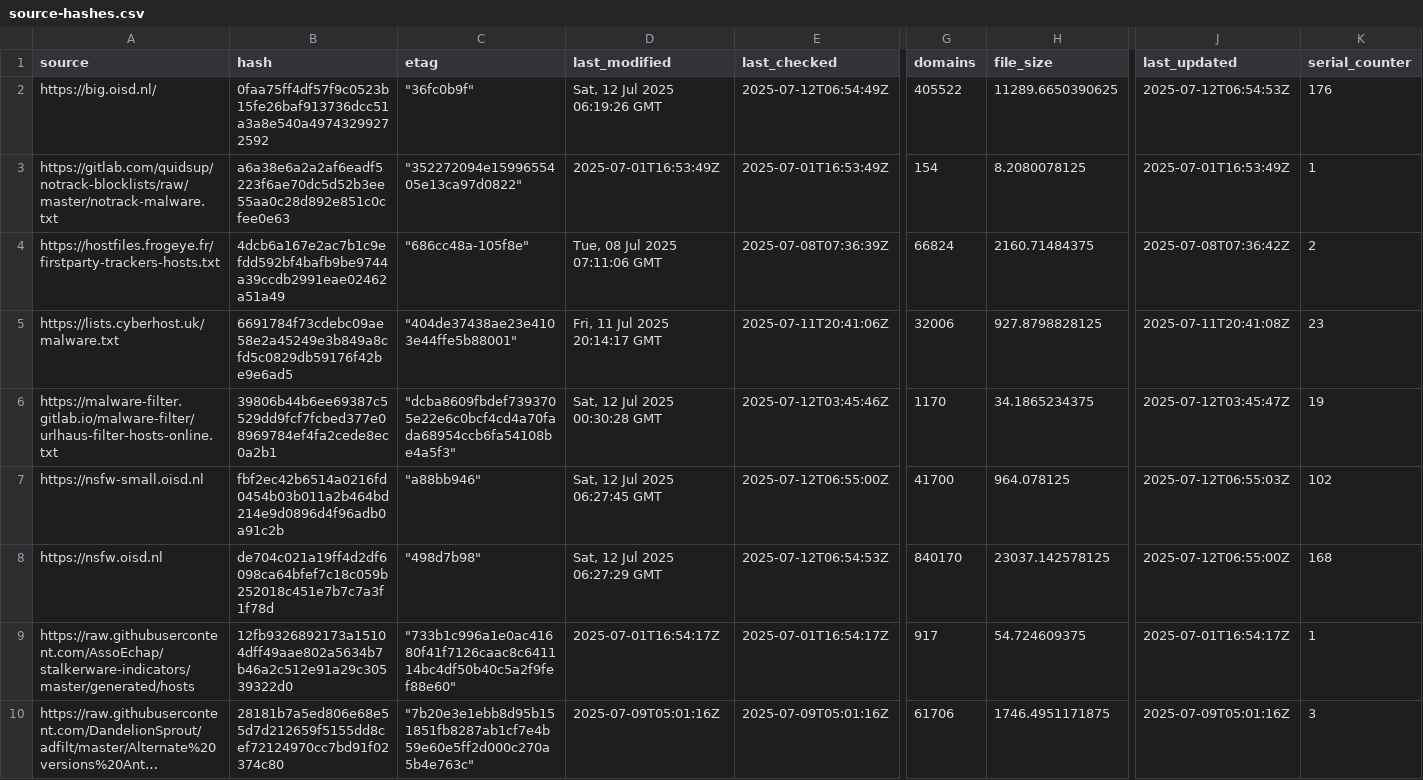
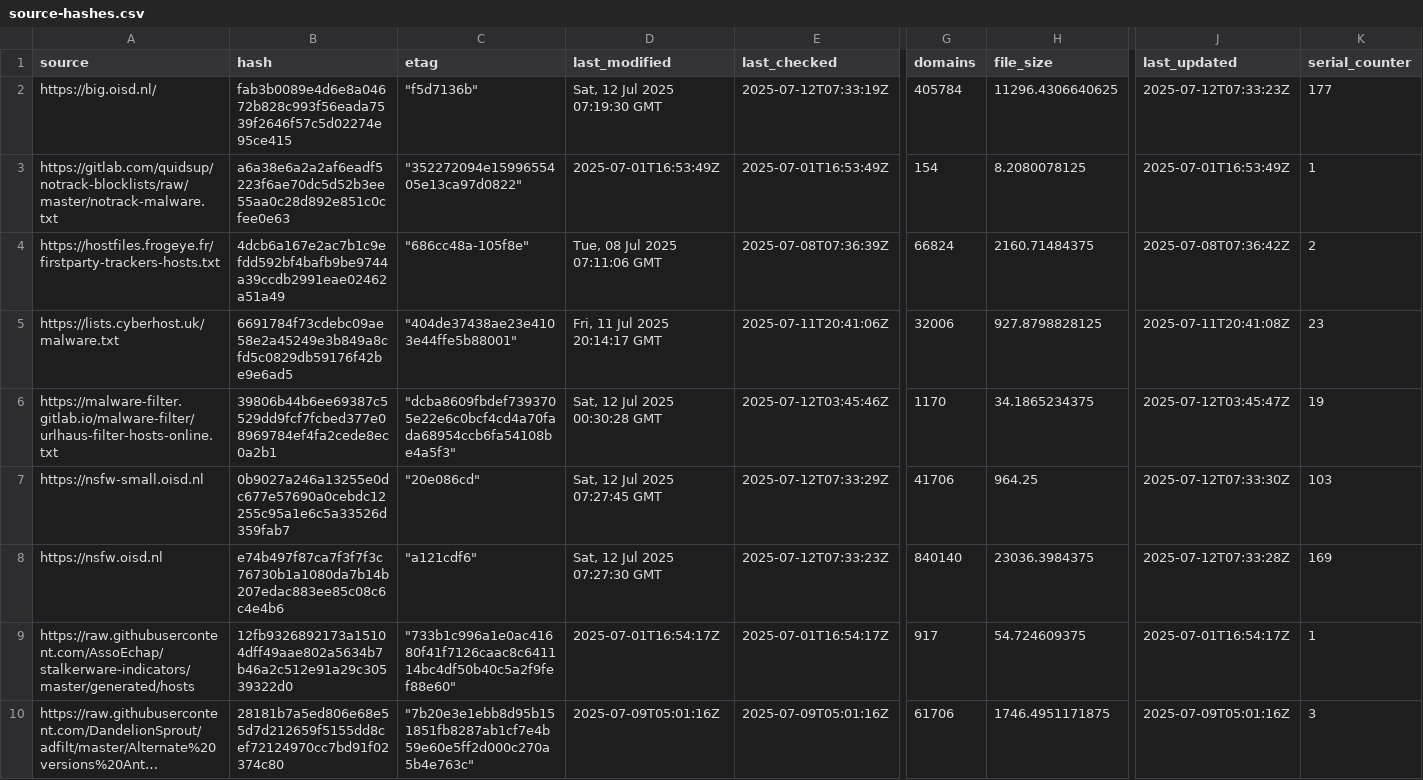
Before and after one commit to ummeegge/RPZ-Blocklists, a CSV file: tools/source-hashes.csv, drawn as a sheet; only a part is shown, gaps mark what is left out; long unchanged cells end in …; the diff covers the shown part only; the diff names each change by its address in the sheet, - before the commit and + after, or states it on an @@ line.

```diff
--- a/tools/source-hashes.csv
+++ b/tools/source-hashes.csv
-B2 (hash): 0faa75ff4df57f9c0523b15fe26baf913736dcc51a3a8e540a49743299272592
+B2 (hash): fab3b0089e4d6e8a04672b828c993f56eada7539f2646f57c5d02274e95ce415
-C2 (etag): "36fc0b9f"
+C2 (etag): "f5d7136b"
-D2 (last_modified): Sat, 12 Jul 2025 06:19:26 GMT
+D2 (last_modified): Sat, 12 Jul 2025 07:19:30 GMT
-E2 (last_checked): 2025-07-12T06:54:49Z
+E2 (last_checked): 2025-07-12T07:33:19Z
-G2 (domains): 405522
+G2 (domains): 405784
-H2 (file_size): 11289.6650390625
+H2 (file_size): 11296.4306640625
-J2 (last_updated): 2025-07-12T06:54:53Z
+J2 (last_updated): 2025-07-12T07:33:23Z
-K2 (serial_counter): 176
+K2 (serial_counter): 177
-B7 (hash): fbf2ec42b6514a0216fd0454b03b011a2b464bd214e9d0896d4f96adb0a91c2b
+B7 (hash): 0b9027a246a13255e0dc677e57690a0cebdc12255c95a1e6c5a33526d359fab7
-C7 (etag): "a88bb946"
+C7 (etag): "20e086cd"
-D7 (last_modified): Sat, 12 Jul 2025 06:27:45 GMT
+D7 (last_modified): Sat, 12 Jul 2025 07:27:45 GMT
-E7 (last_checked): 2025-07-12T06:55:00Z
+E7 (last_checked): 2025-07-12T07:33:29Z
-G7 (domains): 41700
+G7 (domains): 41706
-H7 (file_size): 964.078125
+H7 (file_size): 964.25
-J7 (last_updated): 2025-07-12T06:55:03Z
+J7 (last_updated): 2025-07-12T07:33:30Z
-K7 (serial_counter): 102
+K7 (serial_counter): 103
-B8 (hash): de704c021a19ff4d2df6098ca64bfef7c18c059b252018c451e7b7c7a3f1f78d
+B8 (hash): e74b497f87ca7f3f7f3c76730b1a1080da7b14b207edac883ee85c08c6c4e4b6
-C8 (etag): "498d7b98"
+C8 (etag): "a121cdf6"
-D8 (last_modified): Sat, 12 Jul 2025 06:27:29 GMT
+D8 (last_modified): Sat, 12 Jul 2025 07:27:30 GMT
-E8 (last_checked): 2025-07-12T06:54:53Z
+E8 (last_checked): 2025-07-12T07:33:23Z
-G8 (domains): 840170
+G8 (domains): 840140
-H8 (file_size): 23037.142578125
+H8 (file_size): 23036.3984375
-J8 (last_updated): 2025-07-12T06:55:00Z
+J8 (last_updated): 2025-07-12T07:33:28Z
-K8 (serial_counter): 168
+K8 (serial_counter): 169
```
Also changed, not shown: 16 edited cells elsewhere in this file, 6 other files.
